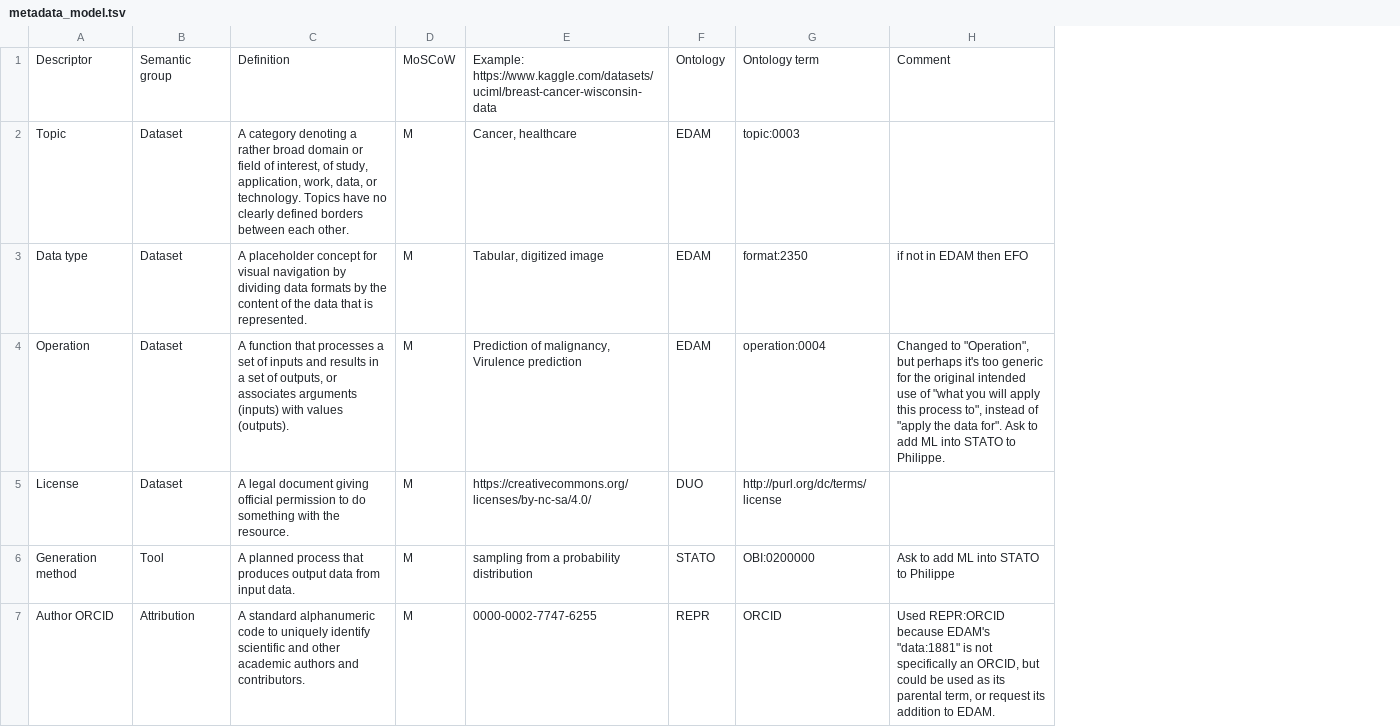
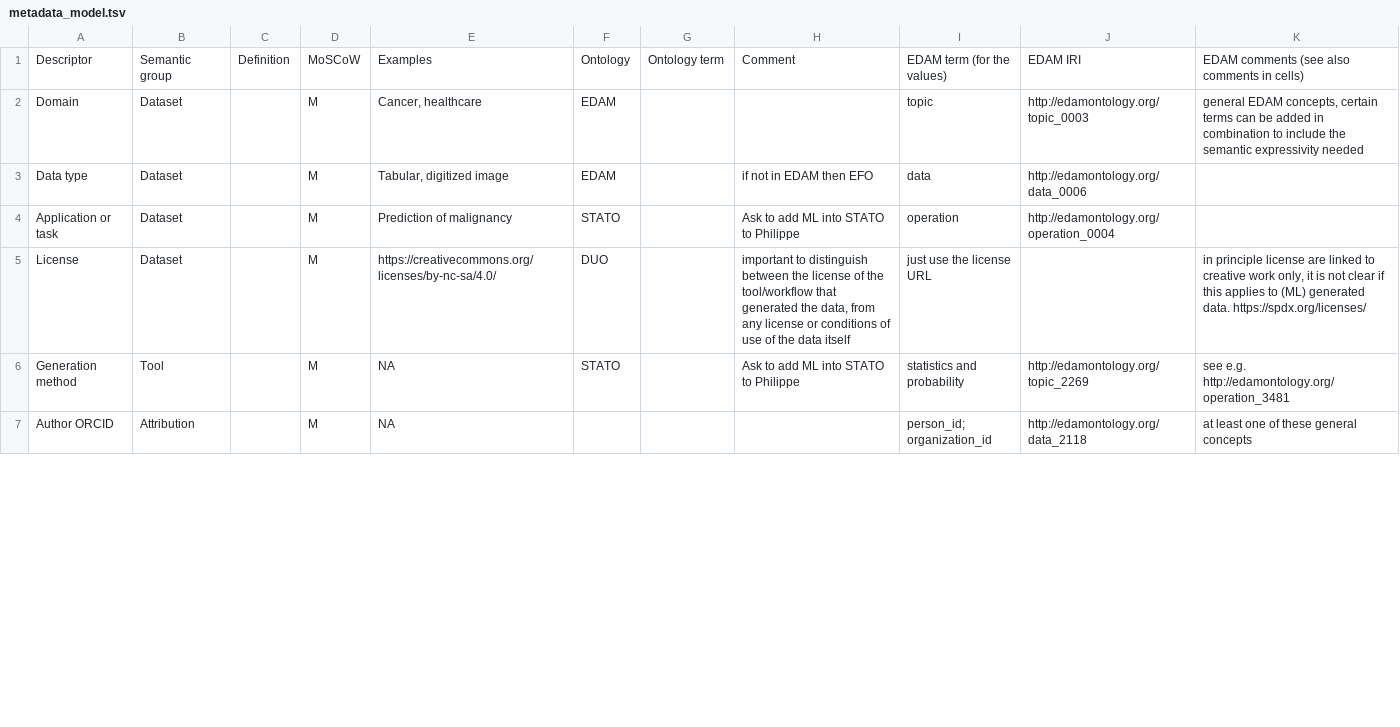
Before and after one commit to LBolzani/synthetic-health-data-generator, a TSV file: metadata-model/metadata_model.tsv, drawn as a sheet; only a part is shown; removed rows and columns are numbered as before the commit, all else as after; the diff covers the shown part only; the diff names each change by its address in the sheet, - before the commit and + after, or states it on an @@ line.

Commit message:
MCB - Reverted changes on the model Since we are using the [spreadsheet](https://docs.google.com/spreadsheets/d/1Gu5s-MOJumUOug5eghS2JTpwEknG7w_XpykBRrmDSw4/edit#gid=0) for these coordination, I reverted the changes in the model in order to solve merging conflicts and use my fork to add other changes.

```diff
--- a/metadata-model/metadata_model.tsv
+++ b/metadata-model/metadata_model.tsv
-column C, rows 1-3: Definition | A category denoting a rather broad domain or field of interest, of study, application, work, data, or technology. Topics have no clearly defined borders between each other. | A placeholder concept for visual navigation by dividing data formats by the content of the data that is represented.; rows 5-7: A legal document giving official permission to do something with the resource. | A planned process that produces output data from input data. | A standard alphanumeric code to uniquely identify scientific and other academic authors and contributors.
+column C, row 1: Definition
-column G, rows 1-3: Ontology term | topic:0003 | format:2350; rows 5-7: http://purl.org/dc/terms/license | OBI:0200000 | ORCID
+column G, row 1: Ontology term
+column I, rows 1-3: EDAM term (for the values) | topic | data; rows 5-7: just use the license URL | statistics and probability | person_id; organization_id
+column J, rows 1-3: EDAM IRI | http://edamontology.org/topic_0003 | http://edamontology.org/data_0006; rows 6-7: http://edamontology.org/topic_2269 | http://edamontology.org/data_2118
+column K, rows 1-2: EDAM comments (see also comments in cells) | general EDAM concepts, certain terms can be added in combination to include the semantic expressivity needed; rows 5-7: in principle license are linked to creative work only, it is not clear if this applies to (ML) generated data. https://spdx.org/licenses/ | see e.g. http://edamontology.org/operation_3481 | at least one of these general concepts
-E1: Example: https://www.kaggle.com/datasets/uciml/breast-cancer-wisconsin-data
+E1: Examples
-A2: Topic
+A2: Domain
-row 4: Operation | Dataset | A function that processes a set of inputs and results in a set of outputs, or associates arguments (inputs) with values (outputs). | M | Prediction of malignancy, Virulence prediction | EDAM | operation:0004 | Changed to "Operation", but perhaps it's too generic for the original intended use of "what you will apply this process to", instead of "apply the data for". Ask to add ML into STATO to Philippe.
+row 4: Application or task | Dataset |  | M | Prediction of malignancy | STATO |  | Ask to add ML into STATO to Philippe | operation | http://edamontology.org/operation_0004
-H5: (empty)
+H5: important to distinguish between the license of the tool/workflow that generated the data, from any license or conditions of use of the data itself
-E6: sampling from a probability distribution
+E6: NA
-E7: 0000-0002-7747-6255
+E7: NA
-F7: REPR
+F7: (empty)
-H7: Used REPR:ORCID because EDAM's "data:1881" is not specifically an ORCID, but could be used as its parental term, or request its addition to EDAM.
+H7: (empty)
```
Also changed, not shown: 3 added rows, 4 removed rows and 25 edited cells elsewhere in this file, 1 other file.
